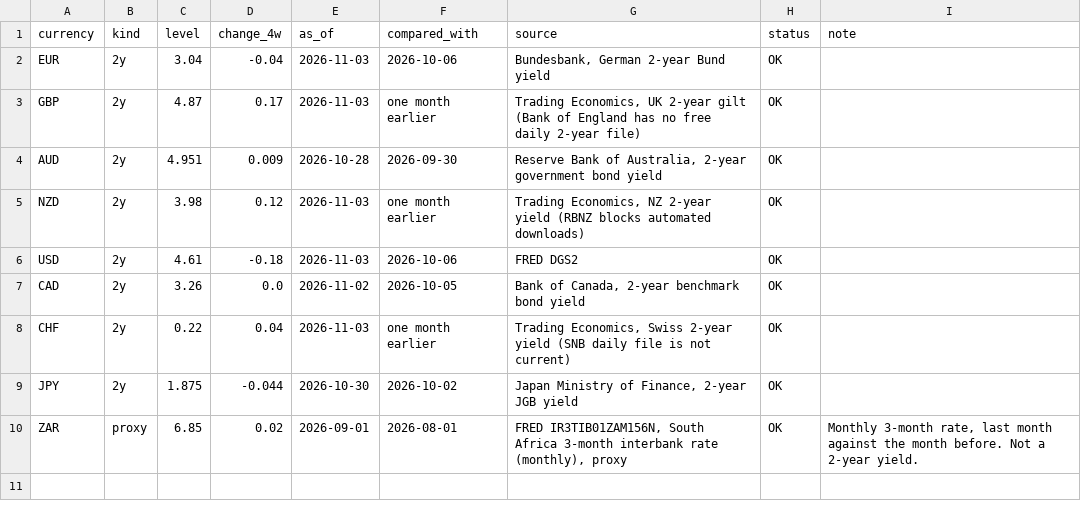
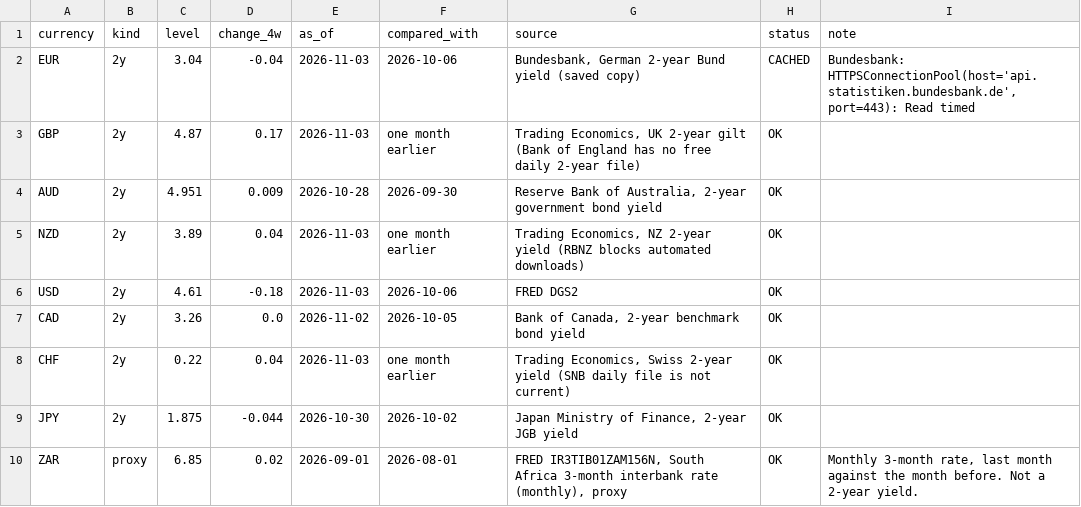
Before and after one commit to PatelNicknp/nicks-edge-dashboard, a CSV file: output/ai_method_sources.csv, drawn as a sheet.

```diff
--- a/output/ai_method_sources.csv
+++ b/output/ai_method_sources.csv
@@ -1,6 +1,6 @@
 currency,kind,level,change_4w,as_of,compared_with,source,status,note
-EUR,2y,3.04,-0.04,2026-11-03,2026-10-06,"Bundesbank, German 2-year Bund yield",OK,
+EUR,2y,3.04,-0.04,2026-11-03,2026-10-06,"Bundesbank, German 2-year Bund yield (saved copy)",CACHED,"Bundesbank: HTTPSConnectionPool(host='api.statistiken.bundesbank.de', port=443): Read timed "
 GBP,2y,4.87,0.17,2026-11-03,one month earlier,"Trading Economics, UK 2-year gilt (Bank of England has no free daily 2-year file)",OK,
 AUD,2y,4.951,0.009,2026-10-28,2026-09-30,"Reserve Bank of Australia, 2-year government bond yield",OK,
-NZD,2y,3.98,0.12,2026-11-03,one month earlier,"Trading Economics, NZ 2-year yield (RBNZ blocks automated downloads)",OK,
+NZD,2y,3.89,0.04,2026-11-03,one month earlier,"Trading Economics, NZ 2-year yield (RBNZ blocks automated downloads)",OK,
 USD,2y,4.61,-0.18,2026-11-03,2026-10-06,FRED DGS2,OK,
```
Also changed, not shown: output/news_risk.csv, output/scorecard_details.csv, 30 other files.
